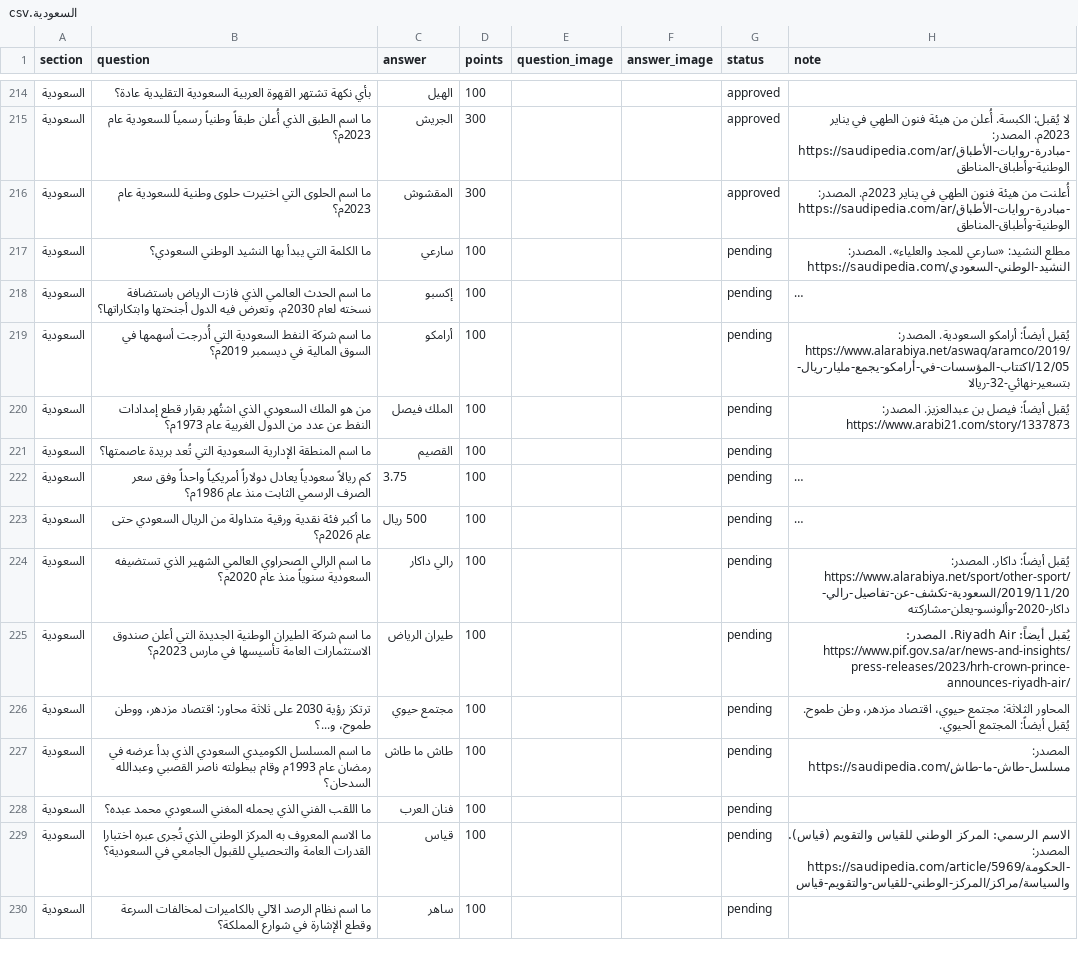
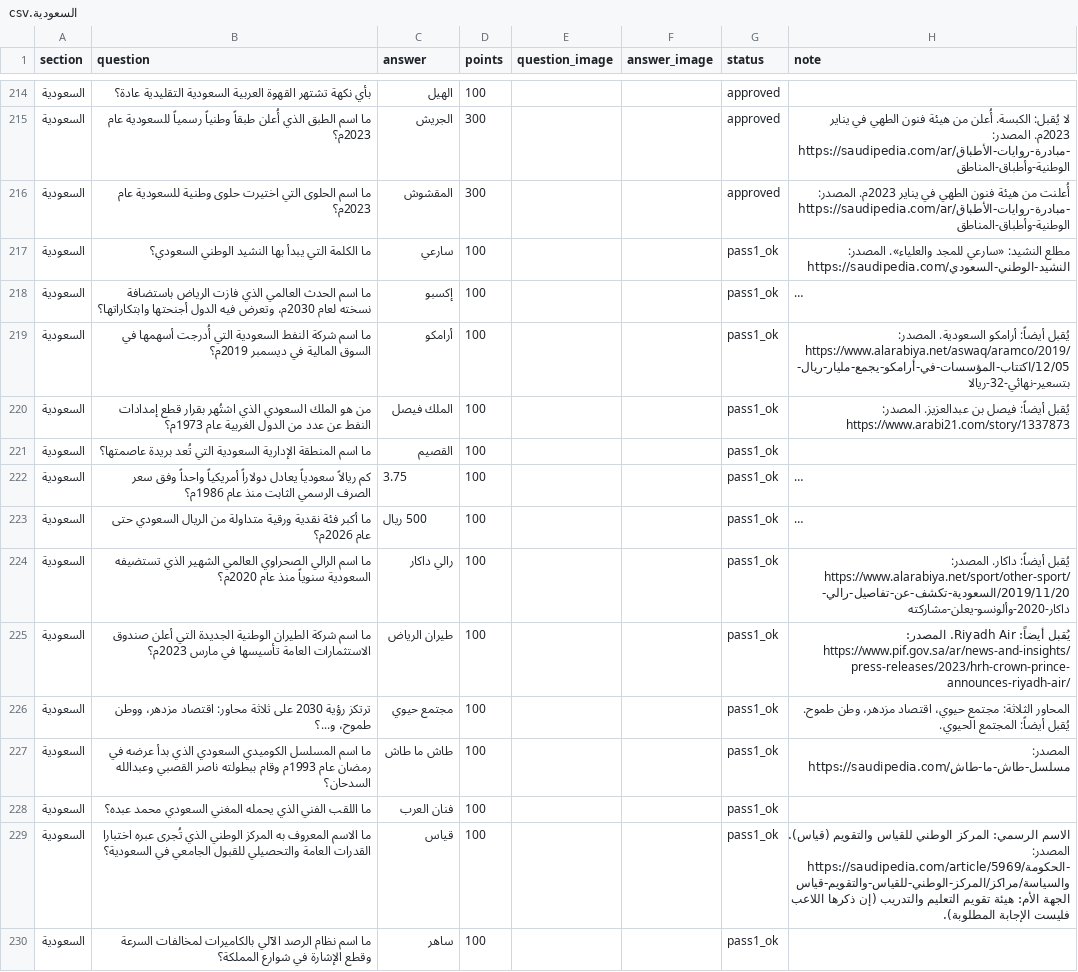
Before and after one commit to iconi12/Questions, a CSV file: staging/السعودية.csv, drawn as a sheet; only a part is shown, gaps mark what is left out; long unchanged cells end in …; the diff covers the shown part only; the diff names each change by its address in the sheet, - before the commit and + after, or states it on an @@ line.

```diff
--- a/staging/السعودية.csv
+++ b/staging/السعودية.csv
-G217:G230 (status): pending
+G217:G230 (status): pass1_ok
-H229 (note): …المصدر: https://saudipedia.com/article/5969/الحكومة-والسياسة/مراكز/المركز-الوطني-للقياس-والتقويم-قياس
+H229 (note): …المصدر: https://saudipedia.com/article/5969/الحكومة-والسياسة/مراكز/المركز-الوطني-للقياس-والتقويم-قياس الجهة الأم: هيئة تقويم التعليم والتدريب (إن ذكرها اللاعب فليست الإجابة المطلوبة).
```
Also changed, not shown: 44 edited cells elsewhere in this file.
